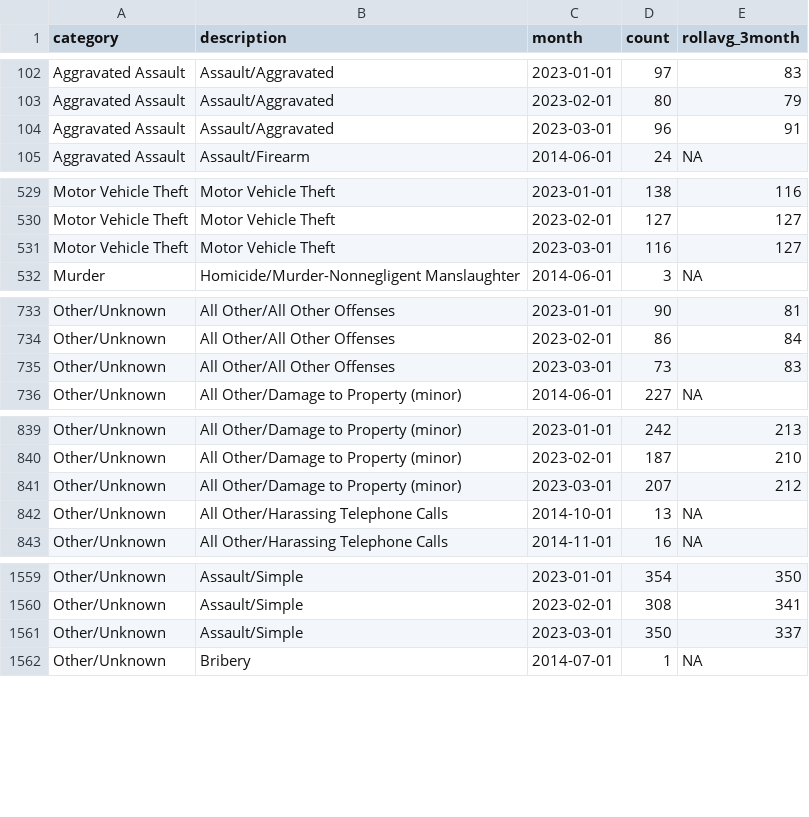
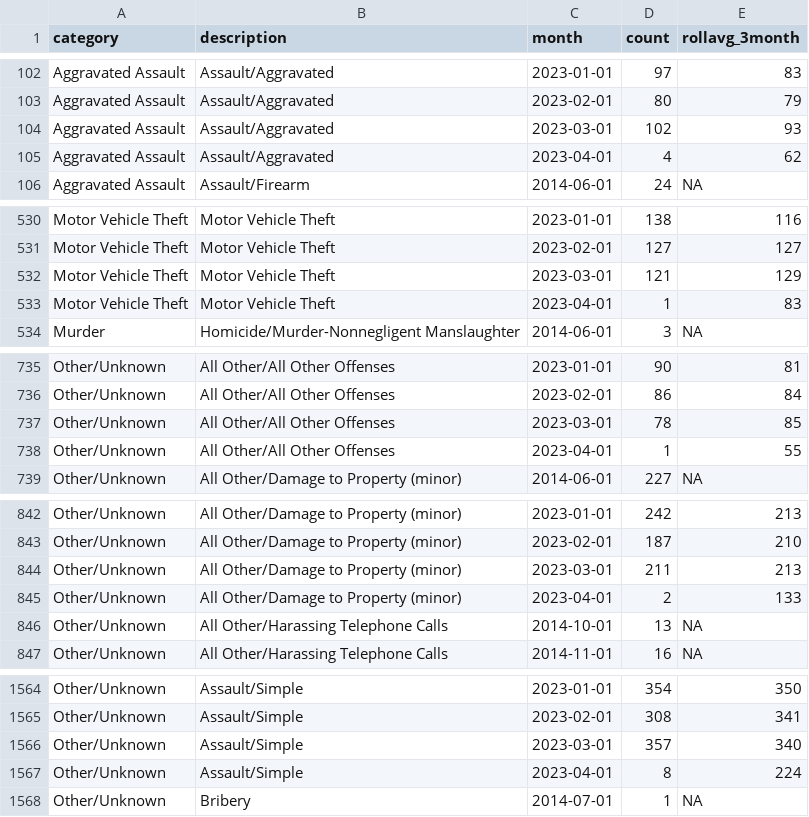
Before and after one commit to abcotvdata/safetytracker_raleigh, a CSV file: data/output/monthly/citywide_detailed_monthly.csv, drawn as a sheet; only a part is shown, gaps mark what is left out; the diff covers the shown part only.

Commit message:
New crime data collected

```diff
--- a/data/output/monthly/citywide_detailed_monthly.csv
+++ b/data/output/monthly/citywide_detailed_monthly.csv
@@ -103,3 +103,4 @@ Aggravated Assault,Assault/Aggravated,2023-01-01,97,83
 Aggravated Assault,Assault/Aggravated,2023-02-01,80,79
-Aggravated Assault,Assault/Aggravated,2023-03-01,96,91
+Aggravated Assault,Assault/Aggravated,2023-03-01,102,93
+Aggravated Assault,Assault/Aggravated,2023-04-01,4,62
 Aggravated Assault,Assault/Firearm,2014-06-01,24,NA
@@ -530,3 +531,4 @@ Motor Vehicle Theft,Motor Vehicle Theft,2023-01-01,138,116
 Motor Vehicle Theft,Motor Vehicle Theft,2023-02-01,127,127
-Motor Vehicle Theft,Motor Vehicle Theft,2023-03-01,116,127
+Motor Vehicle Theft,Motor Vehicle Theft,2023-03-01,121,129
+Motor Vehicle Theft,Motor Vehicle Theft,2023-04-01,1,83
 Murder,Homicide/Murder-Nonnegligent Manslaughter,2014-06-01,3,NA
@@ -734,3 +736,4 @@ Other/Unknown,All Other/All Other Offenses,2023-01-01,90,81
 Other/Unknown,All Other/All Other Offenses,2023-02-01,86,84
-Other/Unknown,All Other/All Other Offenses,2023-03-01,73,83
+Other/Unknown,All Other/All Other Offenses,2023-03-01,78,85
+Other/Unknown,All Other/All Other Offenses,2023-04-01,1,55
 Other/Unknown,All Other/Damage to Property (minor),2014-06-01,227,NA
@@ -840,3 +843,4 @@ Other/Unknown,All Other/Damage to Property (minor),2023-01-01,242,213
 Other/Unknown,All Other/Damage to Property (minor),2023-02-01,187,210
-Other/Unknown,All Other/Damage to Property (minor),2023-03-01,207,212
+Other/Unknown,All Other/Damage to Property (minor),2023-03-01,211,213
+Other/Unknown,All Other/Damage to Property (minor),2023-04-01,2,133
 Other/Unknown,All Other/Harassing Telephone Calls,2014-10-01,13,NA
@@ -1560,3 +1565,4 @@ Other/Unknown,Assault/Simple,2023-01-01,354,350
 Other/Unknown,Assault/Simple,2023-02-01,308,341
-Other/Unknown,Assault/Simple,2023-03-01,350,337
+Other/Unknown,Assault/Simple,2023-03-01,357,340
+Other/Unknown,Assault/Simple,2023-04-01,8,224
 Other/Unknown,Bribery,2014-07-01,1,NA
```
Also changed, not shown: 16 added rows and 64 edited cells elsewhere in this file, data/output/districts/district_detailed.csv, data/output/monthly/assaults_monthly.csv, 44 other files.
